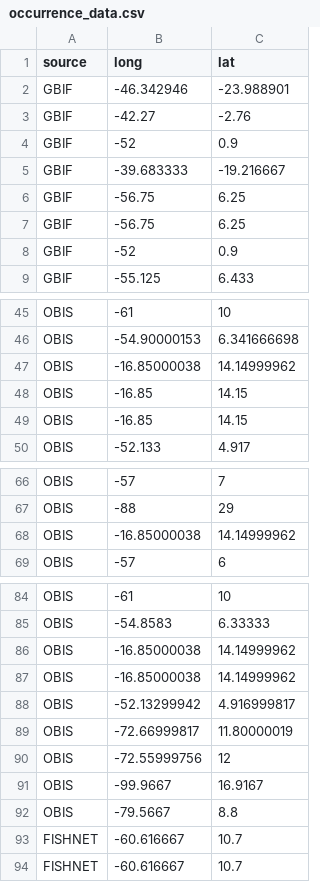
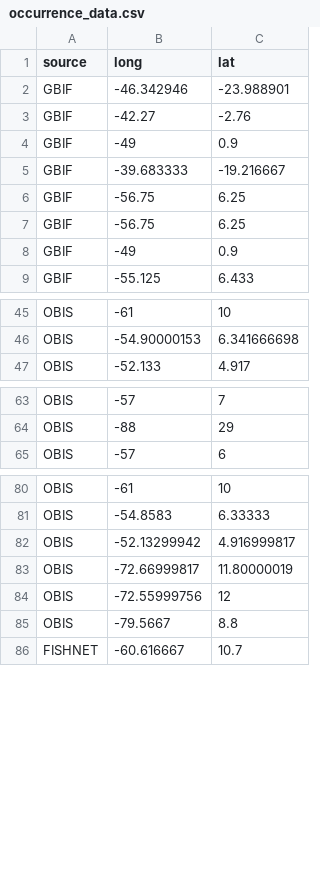
Before and after one commit to lmfeitos/s-tudes-dist-model, a CSV file: data/occurrences/occurrence_data.csv, drawn as a sheet; only a part is shown, gaps mark what is left out; the diff covers the shown part only.

```diff
--- a/data/occurrences/occurrence_data.csv
+++ b/data/occurrences/occurrence_data.csv
@@ -3,3 +3,3 @@ GBIF;-46.342946;-23.988901
 GBIF;-42.27;-2.76
-GBIF;-52;0.9
+GBIF;-49;0.9
 GBIF;-39.683333;-19.216667
@@ -7,3 +7,3 @@ GBIF;-56.75;6.25
 GBIF;-56.75;6.25
-GBIF;-52;0.9
+GBIF;-49;0.9
 GBIF;-55.125;6.433
@@ -46,5 +46,2 @@ OBIS;-61;10
 OBIS;-54.90000153;6.341666698
-OBIS;-16.85000038;14.14999962
-OBIS;-16.85;14.15
-OBIS;-16.85;14.15
 OBIS;-52.133;4.917
@@ -67,3 +64,2 @@ OBIS;-57;7
 OBIS;-88;29
-OBIS;-16.85000038;14.14999962
 OBIS;-57;6
@@ -85,4 +81,2 @@ OBIS;-61;10
 OBIS;-54.8583;6.33333
-OBIS;-16.85000038;14.14999962
-OBIS;-16.85000038;14.14999962
 OBIS;-52.13299942;4.916999817
@@ -90,5 +84,3 @@ OBIS;-72.66999817;11.80000019
 OBIS;-72.55999756;12
-OBIS;-99.9667;16.9167
 OBIS;-79.5667;8.8
-FISHNET;-60.616667;10.7
 FISHNET;-60.616667;10.7
```
Also changed, not shown: 19 added rows, 13 removed rows and 1 edited cell elsewhere in this file, 1 other file.
